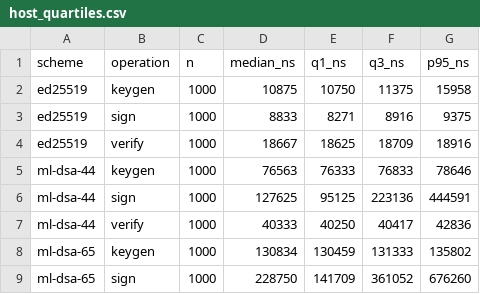
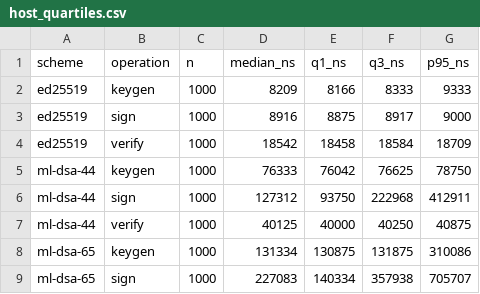
Before and after one commit to mansi0xc/pq-solana-lab, a CSV file: results/tables/host_quartiles.csv, drawn as a sheet; only a part is shown; the diff covers the shown part only.

```diff
--- a/results/tables/host_quartiles.csv
+++ b/results/tables/host_quartiles.csv
@@ -1,9 +1,9 @@
 scheme,operation,n,median_ns,q1_ns,q3_ns,p95_ns
-ed25519,keygen,1000,10875,10750,11375,15958
-ed25519,sign,1000,8833,8271,8916,9375
-ed25519,verify,1000,18667,18625,18709,18916
-ml-dsa-44,keygen,1000,76563,76333,76833,78646
-ml-dsa-44,sign,1000,127625,95125,223136,444591
-ml-dsa-44,verify,1000,40333,40250,40417,42836
-ml-dsa-65,keygen,1000,130834,130459,131333,135802
-ml-dsa-65,sign,1000,228750,141709,361052,676260
+ed25519,keygen,1000,8209,8166,8333,9333
+ed25519,sign,1000,8916,8875,8917,9000
+ed25519,verify,1000,18542,18458,18584,18709
+ml-dsa-44,keygen,1000,76333,76042,76625,78750
+ml-dsa-44,sign,1000,127312,93750,222968,412911
+ml-dsa-44,verify,1000,40125,40000,40250,40875
+ml-dsa-65,keygen,1000,131334,130875,131875,310086
+ml-dsa-65,sign,1000,227083,140334,357938,705707
```
Also changed, not shown: 1 added row, 1 removed row and 12 edited cells elsewhere in this file, results/tables/host_primitives.csv, results/tables/transport_direct.csv, 38 other files.
